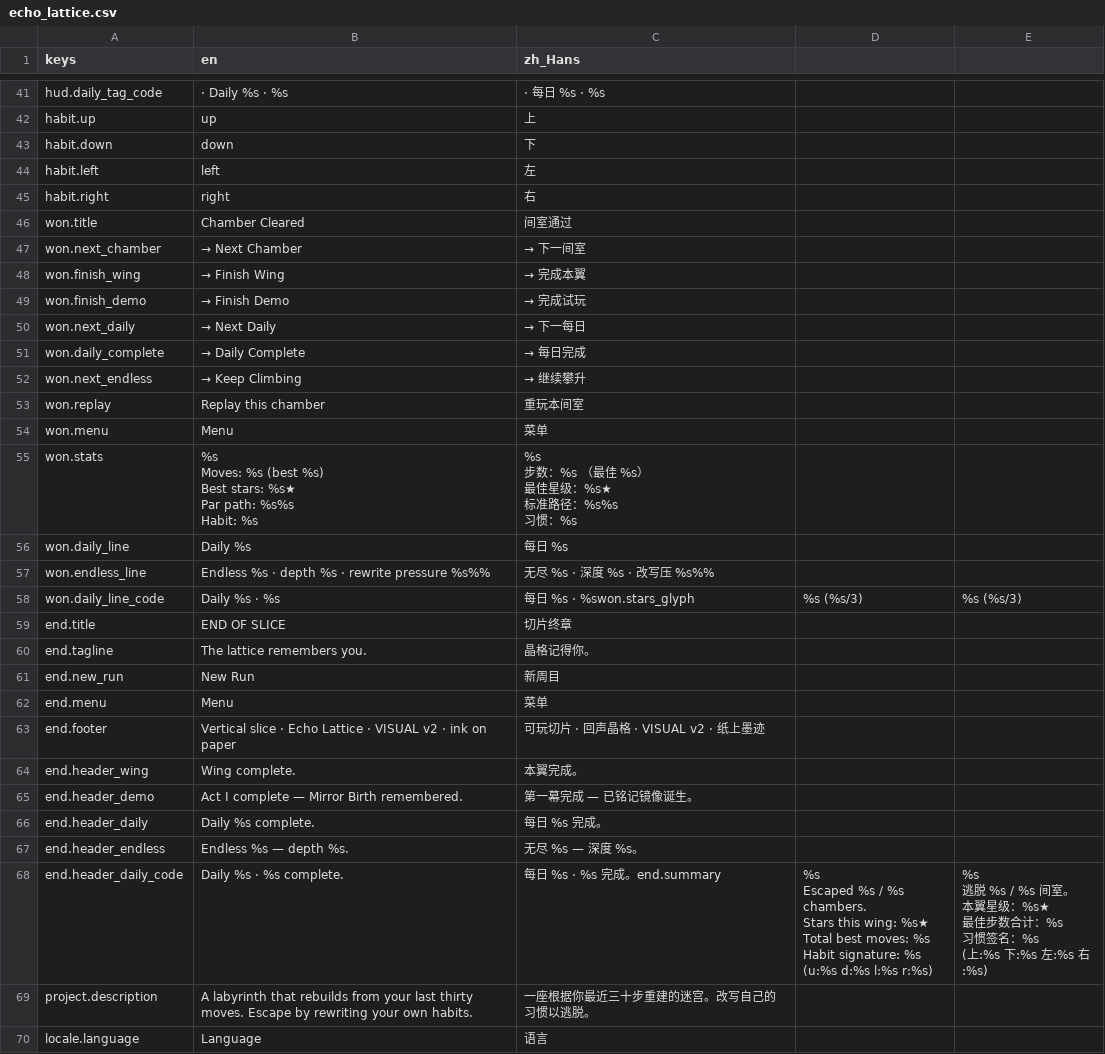
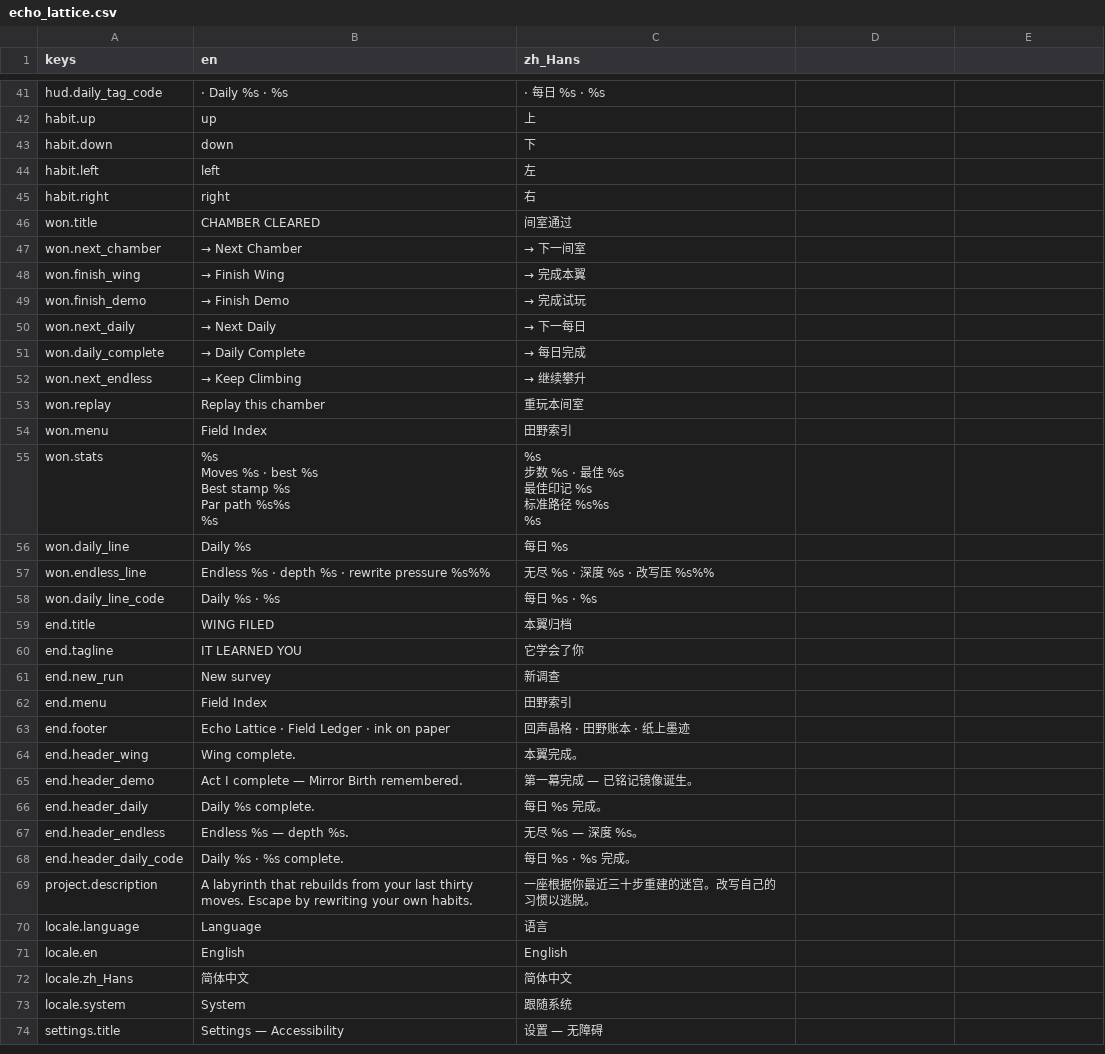
Before and after one commit to cmp07/Game-, a CSV file: game/echo_lattice/locale/echo_lattice.csv, drawn as a sheet; only a part is shown, gaps mark what is left out; the shorter side is filled out with more unchanged rows; the diff covers the shown part only.

```diff
--- a/game/echo_lattice/locale/echo_lattice.csv
+++ b/game/echo_lattice/locale/echo_lattice.csv
@@ -45,3 +45,3 @@ habit.left,left,左
 habit.right,right,右
-won.title,Chamber Cleared,间室通过
+won.title,CHAMBER CLEARED,间室通过
 won.next_chamber,→ Next Chamber,→ 下一间室
@@ -53,14 +53,14 @@ won.next_endless,→ Keep Climbing,→ 继续攀升
 won.replay,Replay this chamber,重玩本间室
-won.menu,Menu,菜单
-won.stats,"%s
-Moves: %s  (best %s)
-Best stars: %s★
-Par path: %s%s
-
-Habit: %s","%s
-步数：%s  （最佳 %s）
-最佳星级：%s★
-标准路径：%s%s
-
-习惯：%s"
+won.menu,Field Index,田野索引
+won.stats,"%s
+Moves %s  ·  best %s
+Best stamp %s
+Par path %s%s
+
+%s","%s
+步数 %s  ·  最佳 %s
+最佳印记 %s
+标准路径 %s%s
+
+%s"
 won.daily_line,"
@@ -71,10 +71,10 @@ Endless %s  ·  depth %s  ·  rewrite pressure %s%%","
 无尽 %s  ·  深度 %s  ·  改写压 %s%%"
-won.daily_line_code,"
-Daily %s · %s","
-每日 %s · %swon.stars_glyph",%s (%s/3),%s (%s/3)
-end.title,END OF SLICE,切片终章
-end.tagline,The lattice remembers you.,晶格记得你。
-end.new_run,New Run,新周目
-end.menu,Menu,菜单
-end.footer,Vertical slice · Echo Lattice · VISUAL v2 · ink on paper,可玩切片 · 回声晶格 · VISUAL v2 · 纸上墨迹
+won.daily_line_code,"
+Daily %s · %s","
+每日 %s · %s"
+end.title,WING FILED,本翼归档
+end.tagline,IT LEARNED YOU,它学会了你
+end.new_run,New survey,新调查
+end.menu,Field Index,田野索引
+end.footer,Echo Lattice · Field Ledger · ink on paper,回声晶格 · 田野账本 · 纸上墨迹
 end.header_wing,Wing complete.,本翼完成。
@@ -83,13 +83,3 @@ end.header_daily,Daily %s complete.,每日 %s 完成。
 end.header_endless,Endless %s — depth %s.,无尽 %s — 深度 %s。
-end.header_daily_code,Daily %s · %s complete.,每日 %s · %s 完成。end.summary,"%s
-Escaped %s / %s chambers.
-Stars this wing: %s★
-Total best moves: %s
-Habit signature: %s
-(u:%s  d:%s  l:%s  r:%s)","%s
-逃脱 %s / %s 间室。
-本翼星级：%s★
-最佳步数合计：%s
-习惯签名：%s
-(上:%s  下:%s  左:%s  右:%s)"
+end.header_daily_code,Daily %s · %s complete.,每日 %s · %s 完成。
 project.description,A labyrinth that rebuilds from your last thirty moves. Escape by rewriting your own habits.,一座根据你最近三十步重建的迷宫。改写自己的习惯以逃脱。
```
Also changed, not shown: 17 added rows and 4 edited cells elsewhere in this file, 26 other files.
